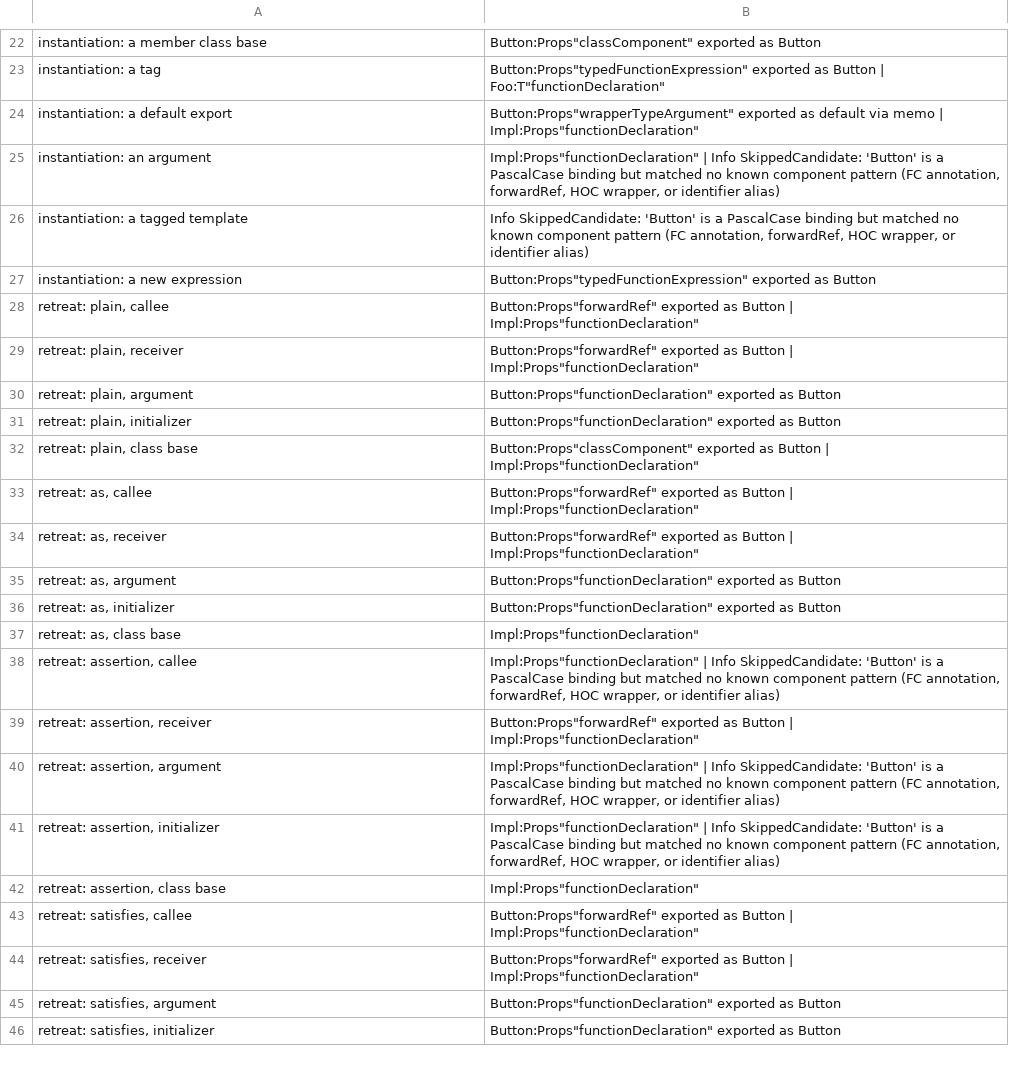
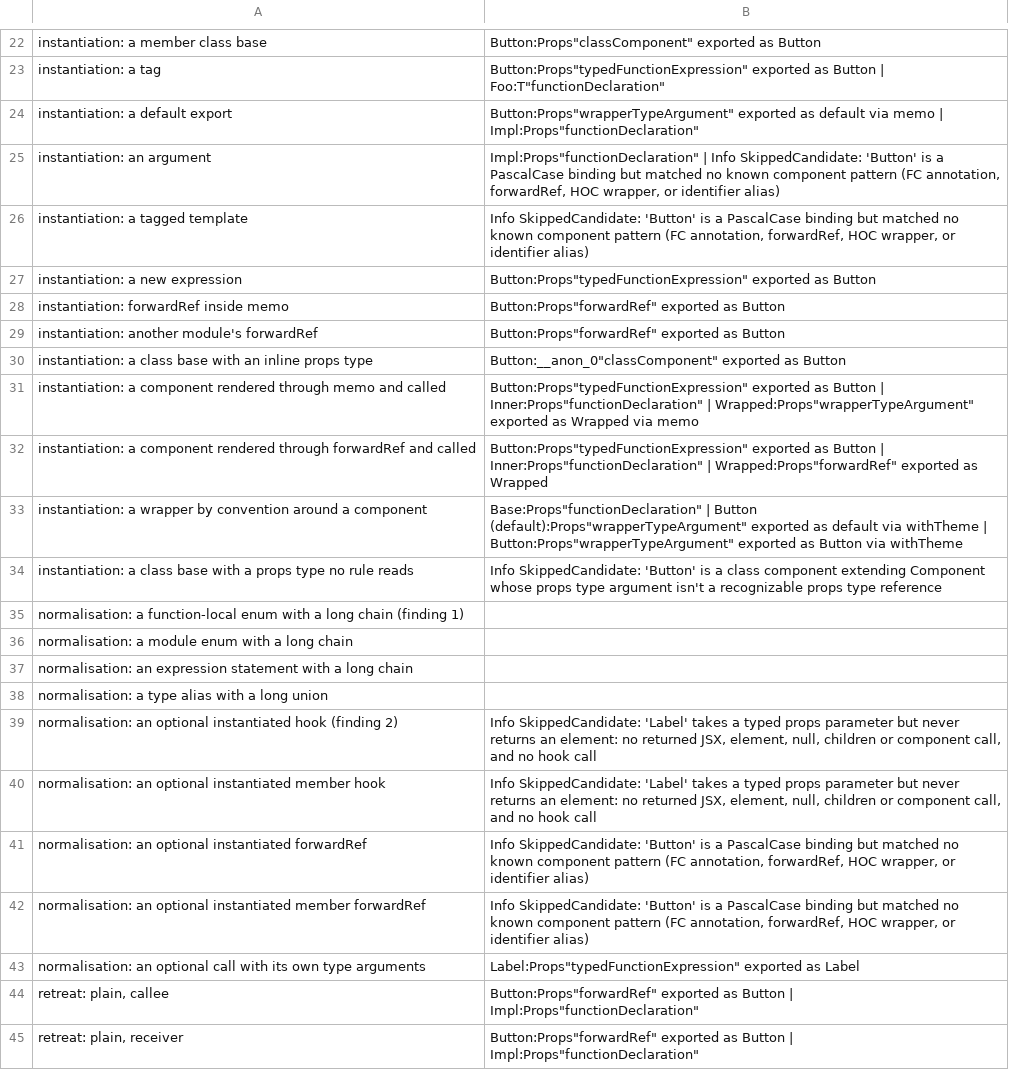
Before and after one commit to orin-dx/caliper, a TSV file: crates/core/src/extractor/oxc_parity_base.tsv, drawn as a sheet; only a part is shown, gaps mark what is left out; the shorter side is filled out with more unchanged rows.

```diff
--- a/crates/core/src/extractor/oxc_parity_base.tsv
+++ b/crates/core/src/extractor/oxc_parity_base.tsv
@@ -27,2 +27,18 @@ instantiation: a tagged template	Info SkippedCandidate: 'Button' is a PascalCase
 instantiation: a new expression	Button:Props"typedFunctionExpression" exported as Button
+instantiation: forwardRef inside memo	Button:Props"forwardRef" exported as Button
+instantiation: another module's forwardRef	Button:Props"forwardRef" exported as Button
+instantiation: a class base with an inline props type	Button:__anon_0"classComponent" exported as Button
+instantiation: a component rendered through memo and called	Button:Props"typedFunctionExpression" exported as Button | Inner:Props"functionDeclaration" | Wrapped:Props"wrapperTypeArgument" exported as Wrapped via memo
+instantiation: a component rendered through forwardRef and called	Button:Props"typedFunctionExpression" exported as Button | Inner:Props"functionDeclaration" | Wrapped:Props"forwardRef" exported as Wrapped
+instantiation: a wrapper by convention around a component	Base:Props"functionDeclaration" | Button (default):Props"wrapperTypeArgument" exported as default via withTheme | Button:Props"wrapperTypeArgument" exported as Button via withTheme
+instantiation: a class base with a props type no rule reads	Info SkippedCandidate: 'Button' is a class component extending Component whose props type argument isn't a recognizable props type reference
+normalisation: a function-local enum with a long chain (finding 1)	
+normalisation: a module enum with a long chain	
+normalisation: an expression statement with a long chain	
+normalisation: a type alias with a long union	
+normalisation: an optional instantiated hook (finding 2)	Info SkippedCandidate: 'Label' takes a typed props parameter but never returns an element: no returned JSX, element, null, children or component call, and no hook call
+normalisation: an optional instantiated member hook	Info SkippedCandidate: 'Label' takes a typed props parameter but never returns an element: no returned JSX, element, null, children or component call, and no hook call
+normalisation: an optional instantiated forwardRef	Info SkippedCandidate: 'Button' is a PascalCase binding but matched no known component pattern (FC annotation, forwardRef, HOC wrapper, or identifier alias)
+normalisation: an optional instantiated member forwardRef	Info SkippedCandidate: 'Button' is a PascalCase binding but matched no known component pattern (FC annotation, forwardRef, HOC wrapper, or identifier alias)
+normalisation: an optional call with its own type arguments	Label:Props"typedFunctionExpression" exported as Label
 retreat: plain, callee	Button:Props"forwardRef" exported as Button | Impl:Props"functionDeclaration"
```
Also changed, not shown: 9 other files.
